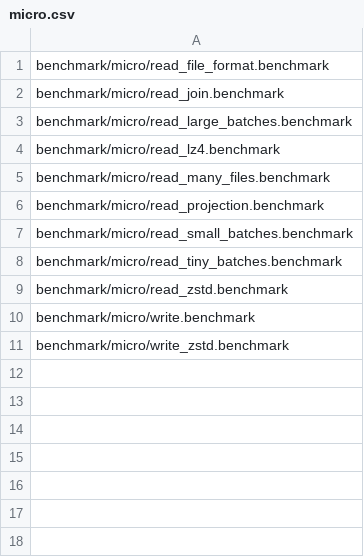
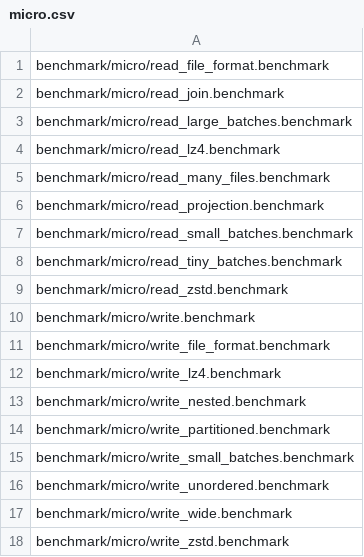
Before and after one commit to pdet/duckdb-arrow, a CSV file: .github/regression/micro.csv, drawn as a sheet; the diff names each change by its address in the sheet, - before the commit and + after, or states it on an @@ line.

Commit message:
Add write benchmarks for the file format, lz4, small batches, wide rows, nested columns with NULLs, partitions and unordered output.

```diff
--- a/.github/regression/micro.csv
+++ b/.github/regression/micro.csv
+row 11: benchmark/micro/write_file_format.benchmark
+row 12: benchmark/micro/write_lz4.benchmark
+row 13: benchmark/micro/write_nested.benchmark
+row 14: benchmark/micro/write_partitioned.benchmark
+row 15: benchmark/micro/write_small_batches.benchmark
+row 16: benchmark/micro/write_unordered.benchmark
+row 17: benchmark/micro/write_wide.benchmark
```
Also changed, not shown: 7 other files.
